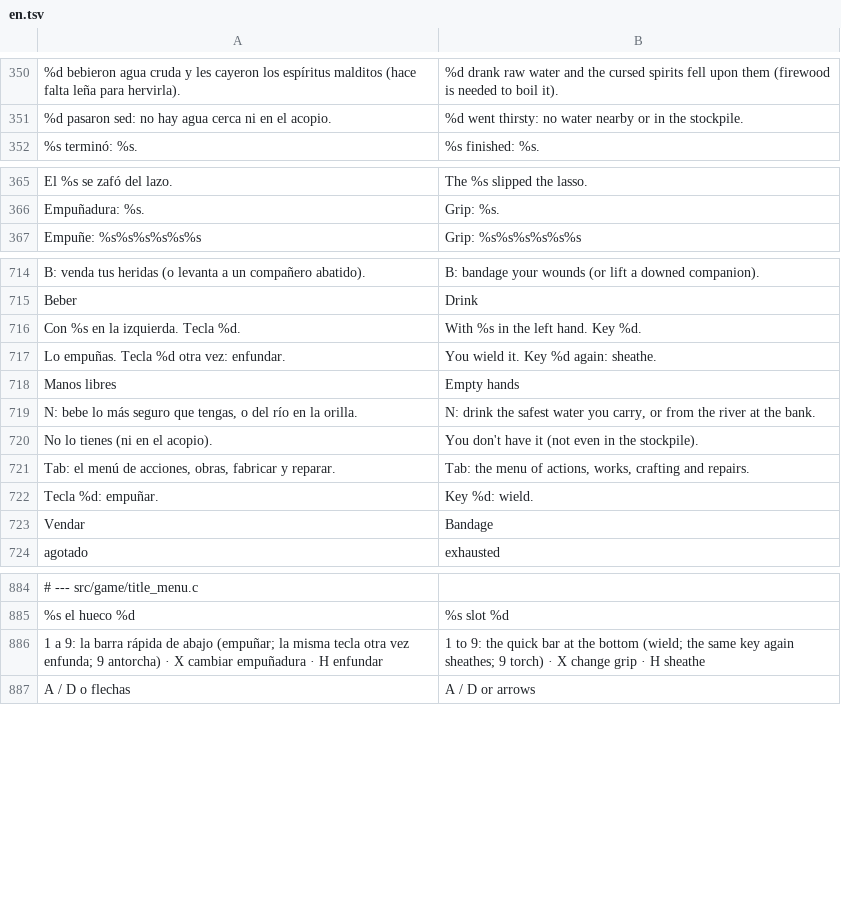
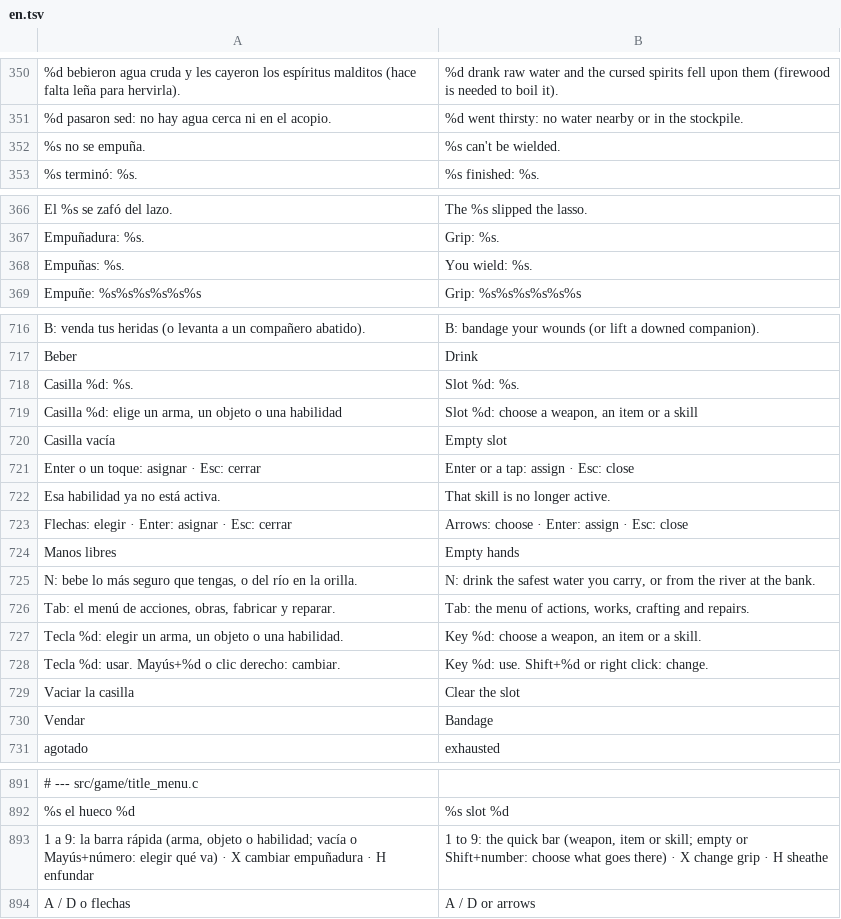
Before and after one commit to amaturanas-sys/Scavenger, a TSV file: assets/i18n/en.tsv, drawn as a sheet; only a part is shown, gaps mark what is left out; removed rows and columns are numbered as before the commit, all else as after; the diff names each change by its address in the sheet, - before the commit and + after, or states it on an @@ line.

```diff
--- a/assets/i18n/en.tsv
+++ b/assets/i18n/en.tsv
+row 352: %s no se empuña. | %s can't be wielded.
+row 368: Empuñas: %s. | You wield: %s.
-row 716: Con %s en la izquierda. Tecla %d. | With %s in the left hand. Key %d.
-row 717: Lo empuñas. Tecla %d otra vez: enfundar. | You wield it. Key %d again: sheathe.
+row 718: Casilla %d: %s. | Slot %d: %s.
+row 719: Casilla %d: elige un arma, un objeto o una habilidad | Slot %d: choose a weapon, an item or a skill
+row 720: Casilla vacía | Empty slot
+row 721: Enter o un toque: asignar · Esc: cerrar | Enter or a tap: assign · Esc: close
+row 722: Esa habilidad ya no está activa. | That skill is no longer active.
+row 723: Flechas: elegir · Enter: asignar · Esc: cerrar | Arrows: choose · Enter: assign · Esc: close
-row 720: No lo tienes (ni en el acopio). | You don't have it (not even in the stockpile).
-row 722: Tecla %d: empuñar. | Key %d: wield.
+row 727: Tecla %d: elegir un arma, un objeto o una habilidad. | Key %d: choose a weapon, an item or a skill.
+row 728: Tecla %d: usar. Mayús+%d o clic derecho: cambiar. | Key %d: use. Shift+%d or right click: change.
+row 729: Vaciar la casilla | Clear the slot
-row 886: 1 a 9: la barra rápida de abajo (empuñar; la misma tecla otra vez enfunda; 9 antorcha) · X cambiar empuñadura · H enfundar | 1 to 9: the quick bar at the bottom (wield; the same key again sheathes; 9 torch) · X change grip · H sheathe
+row 893: 1 a 9: la barra rápida (arma, objeto o habilidad; vacía o Mayús+número: elegir qué va) · X cambiar empuñadura · H enfundar | 1 to 9: the quick bar (weapon, item or skill; empty or Shift+number: choose what goes there) · X change grip · H sheathe
```
Also changed, not shown: 9 other files.
